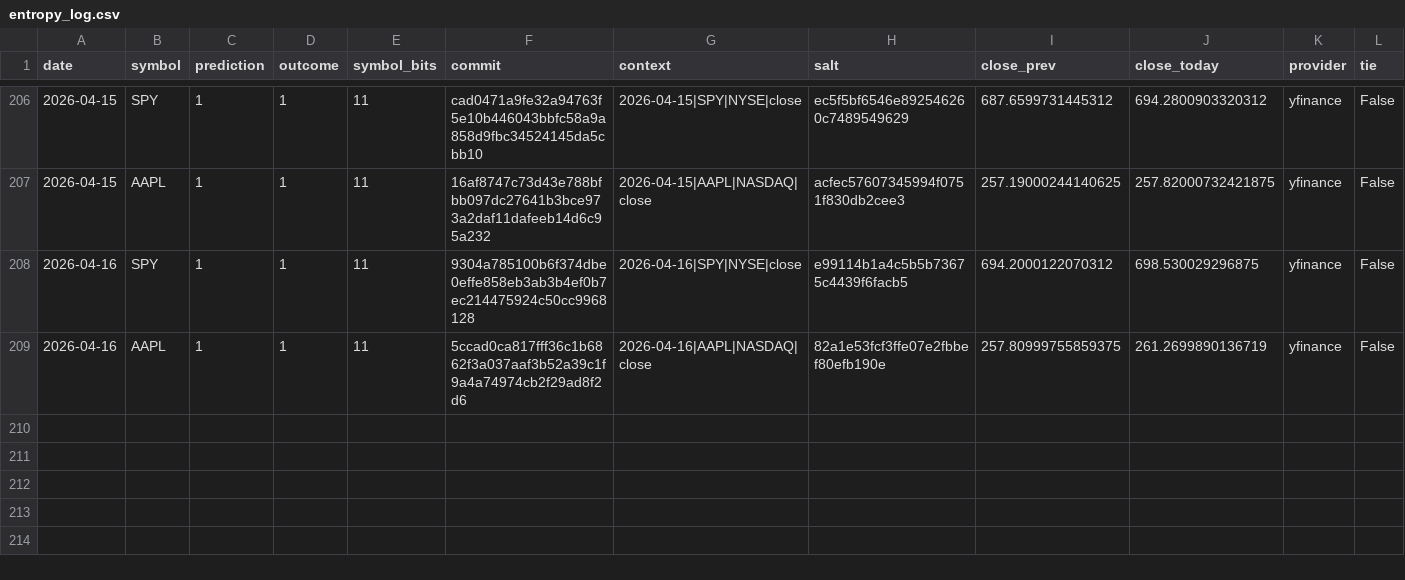
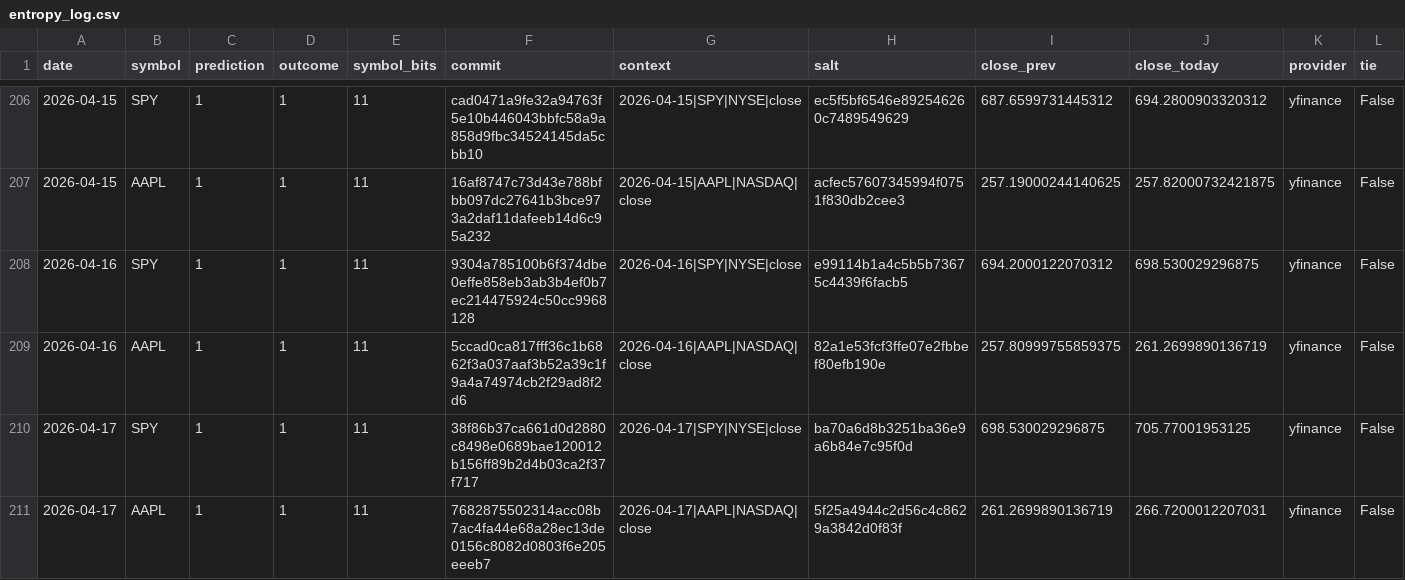
Before and after one commit to pqcnerd/rrpe-drbg, a CSV file: outputs/entropy_log.csv, drawn as a sheet; only a part is shown, gaps mark what is left out; rows hold the shown columns only; the diff names each change by its address in the sheet, - before the commit and + after, or states it on an @@ line.

```diff
--- a/outputs/entropy_log.csv
+++ b/outputs/entropy_log.csv
+row 210: 2026-04-17 | SPY | 1 | 1 | 11 | 38f86b37ca661d0d2880c8498e0689bae120012b156ff89b2d4b03ca2f37f717 | 2026-04-17|SPY|NYSE|close | ba70a6d8b3251ba36e9a6b84e7c95f0d | 698.530029296875 | 705.77001953125 | yfinance | False
+row 211: 2026-04-17 | AAPL | 1 | 1 | 11 | 7682875502314acc08b7ac4fa44e68a28ec13de0156c8082d0803f6e205eeeb7 | 2026-04-17|AAPL|NASDAQ|close | 5f25a4944c2d56c4c8629a3842d0f83f | 261.2699890136719 | 266.7200012207031 | yfinance | False
```
Also changed, not shown: 1 other file.
